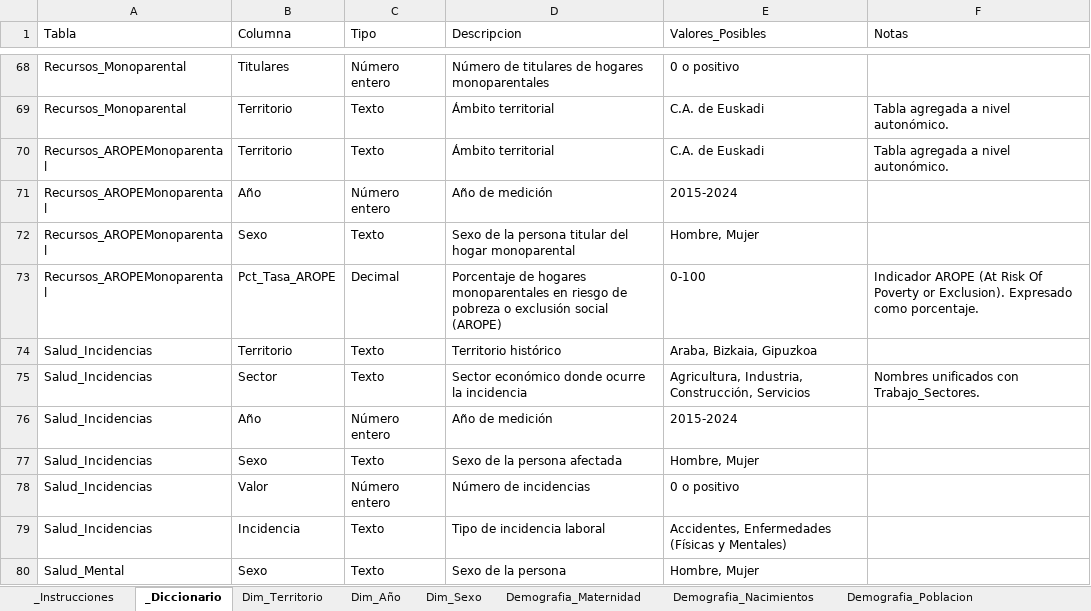
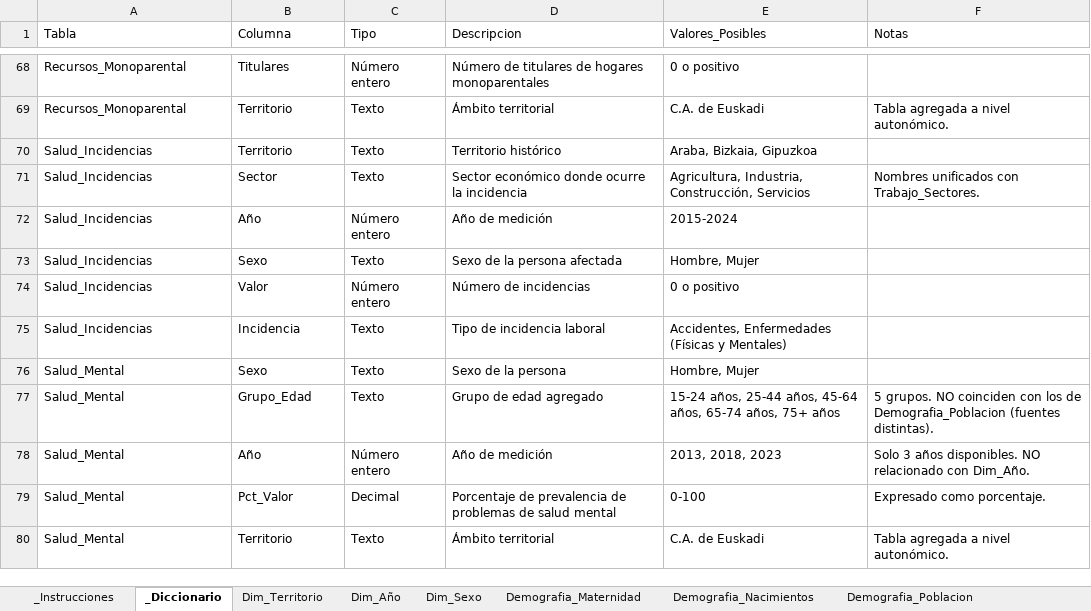
Before and after one commit to mariaruizsanchez/agente-observatorio, an Excel workbook: Observatorio_SocioLaboral_Datos.xlsx, sheet _Diccionario, drawn as a sheet; only a part is shown, gaps mark what is left out; the shorter side is filled out with more unchanged rows; values as stored, in another font and other column widths than the file's, no borders; table styles not drawn; the diff names each change by its address in the sheet, - before the commit and + after, or states it on an @@ line.

```diff
--- a/Observatorio_SocioLaboral_Datos.xlsx (sheet _Diccionario)
+++ b/Observatorio_SocioLaboral_Datos.xlsx (sheet _Diccionario)
-row 70: Recursos_AROPEMonoparental | Territorio | Texto | Ámbito territorial | C.A. de Euskadi | Tabla agregada a nivel autonómico.
-row 71: Recursos_AROPEMonoparental | Año | Número entero | Año de medición | 2015-2024
-row 72: Recursos_AROPEMonoparental | Sexo | Texto | Sexo de la persona titular del hogar monoparental | Hombre, Mujer
-row 73: Recursos_AROPEMonoparental | Pct_Tasa_AROPE | Decimal | Porcentaje de hogares monoparentales en riesgo de pobreza o exclusión social (AROPE) | 0-100 | Indicador AROPE (At Risk Of Poverty or Exclusion). Expresado como porcentaje.
```
Also changed, not shown: other sheet tabs.
